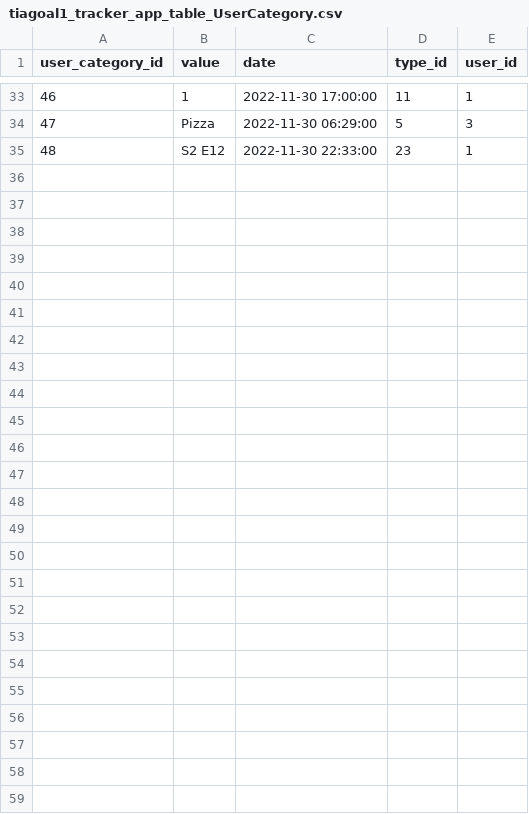
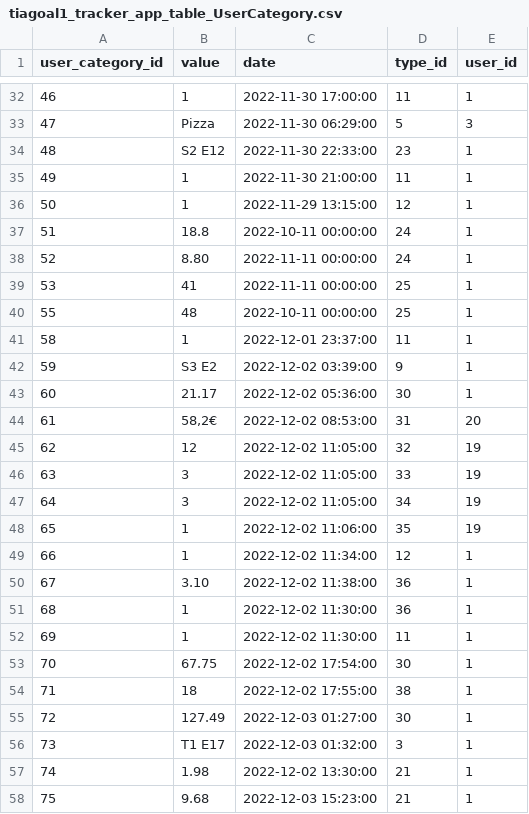
Before and after one commit to tiagoalmeida25/TrackerApp, a CSV file: Ficheiros/tiagoal1_tracker_app.csv/tiagoal1_tracker_app_table_UserCategory.csv, drawn as a sheet; only a part is shown, gaps mark what is left out; the diff covers the shown part only.

Commit message:
Data Visualization - all plots in one

```diff
--- a/Ficheiros/tiagoal1_tracker_app.csv/tiagoal1_tracker_app_table_UserCategory.csv
+++ b/Ficheiros/tiagoal1_tracker_app.csv/tiagoal1_tracker_app_table_UserCategory.csv
@@ -35 +34,25 @@
 "48","S2 E12","2022-11-30 22:33:00","23","1"
+"49","1","2022-11-30 21:00:00","11","1"
+"50","1","2022-11-29 13:15:00","12","1"
+"51","18.8","2022-10-11 00:00:00","24","1"
+"52","8.80","2022-11-11 00:00:00","24","1"
+"53","41","2022-11-11 00:00:00","25","1"
+"55","48","2022-10-11 00:00:00","25","1"
+"58","1","2022-12-01 23:37:00","11","1"
+"59","S3 E2","2022-12-02 03:39:00","9","1"
+"60","21.17","2022-12-02 05:36:00","30","1"
+"61","58,2€","2022-12-02 08:53:00","31","20"
+"62","12","2022-12-02 11:05:00","32","19"
+"63","3","2022-12-02 11:05:00","33","19"
+"64","3","2022-12-02 11:05:00","34","19"
+"65","1","2022-12-02 11:06:00","35","19"
+"66","1","2022-12-02 11:34:00","12","1"
+"67","3.10","2022-12-02 11:38:00","36","1"
+"68","1","2022-12-02 11:30:00","36","1"
+"69","1","2022-12-02 11:30:00","11","1"
+"70","67.75","2022-12-02 17:54:00","30","1"
+"71","18","2022-12-02 17:55:00","38","1"
+"72","127.49","2022-12-03 01:27:00","30","1"
+"73","T1 E17","2022-12-03 01:32:00","3","1"
+"74","1.98","2022-12-02 13:30:00","21","1"
+"75","9.68","2022-12-03 15:23:00","21","1"
```
Also changed, not shown: 1 removed row and 4 edited cells elsewhere in this file, Ficheiros/tiagoal1_tracker_app.csv/tiagoal1_tracker_app_table_Type.csv, 5 other files.
